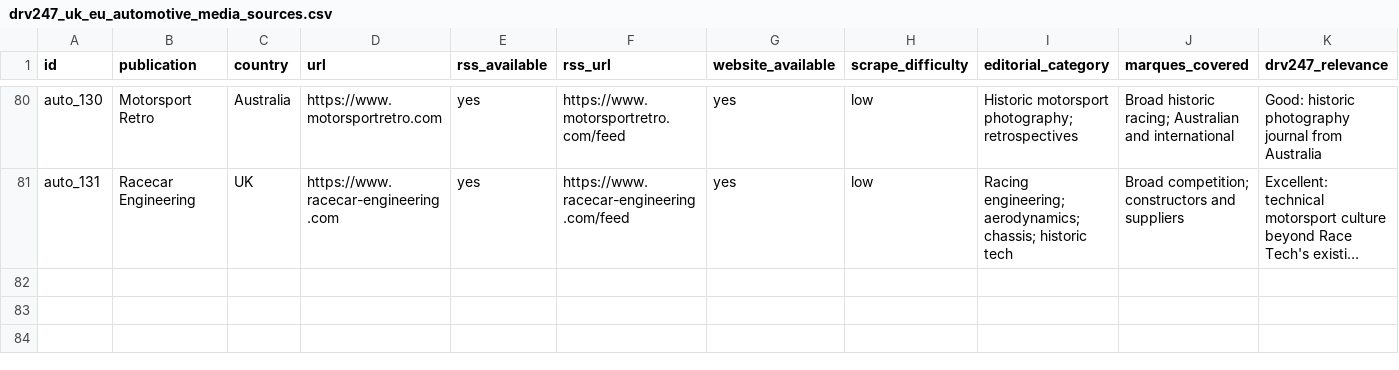
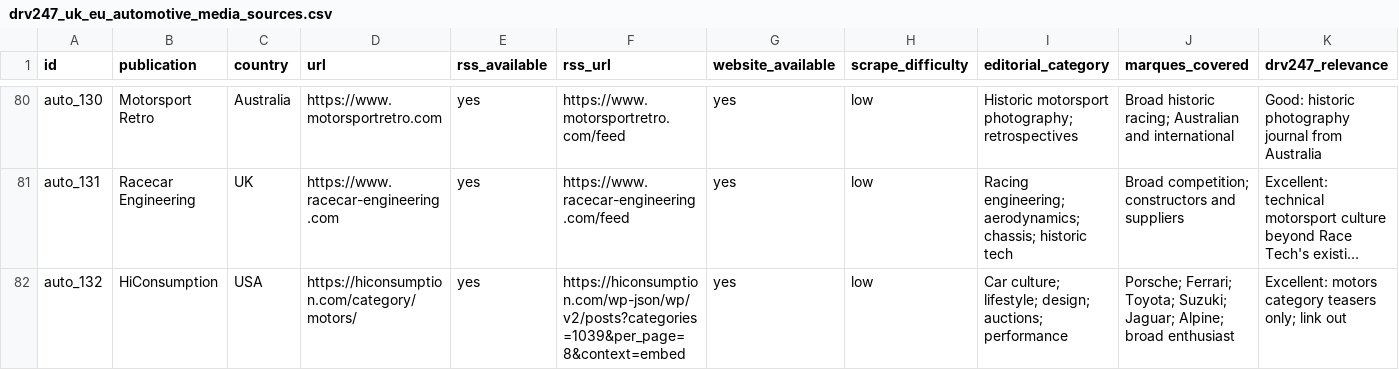
Before and after one commit to CCWILLDRV247/DRV247Editorial, a CSV file: config/drv247_uk_eu_automotive_media_sources.csv, drawn as a sheet; only a part is shown, gaps mark what is left out; long unchanged cells end in …; rows hold the shown columns only; the diff names each change by its address in the sheet, - before the commit and + after, or states it on an @@ line.

Commit message:
Add HiConsumption Motors category teasers.
The category RSS feed redirects to HTML, so ingest uses the Motors WordPress feed only and stores title, excerpt, summary, and image.

```diff
--- a/config/drv247_uk_eu_automotive_media_sources.csv
+++ b/config/drv247_uk_eu_automotive_media_sources.csv
+row 82: auto_132 | HiConsumption | USA | https://hiconsumption.com/category/motors/ | yes | https://hiconsumption.com/wp-json/wp/v2/posts?categories=1039&per_page=8&context=embed | yes | low | Car culture; lifestyle; design; auctions; performance | Porsche; Ferrari; Toyota; Suzuki; Jaguar; Alpine; broad enthusiast | Excellent: motors category teasers only; link out
```
Also changed, not shown: 16 other files.
